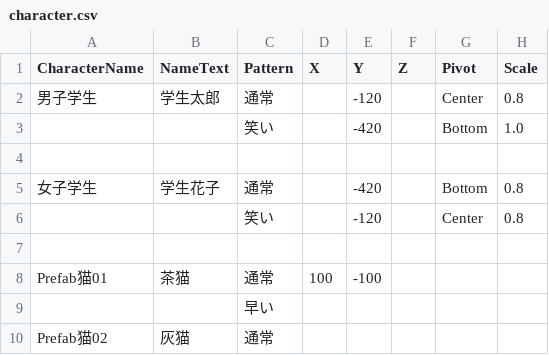
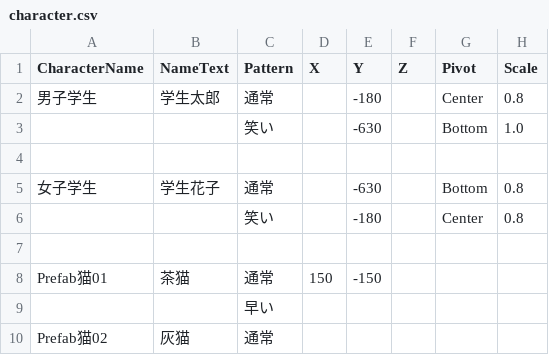
Before and after one commit to UnlimitedFairytales/Uft.AdvTools, a CSV file: Assets/Uft.AdvTools/Samples~/SimpleSample/character.csv, drawn as a sheet; only a part is shown; the diff names each change by its address in the sheet, - before the commit and + after, or states it on an @@ line.

```diff
--- a/Assets/Uft.AdvTools/Samples~/SimpleSample/character.csv
+++ b/Assets/Uft.AdvTools/Samples~/SimpleSample/character.csv
-E2 (Y): -120
+E2 (Y): -180
-E3 (Y): -420
+E3 (Y): -630
-E5 (Y): -420
+E5 (Y): -630
-E6 (Y): -120
+E6 (Y): -180
-D8 (X): 100
+D8 (X): 150
-E8 (Y): -100
+E8 (Y): -150
```
Also changed, not shown: Assets/Uft.AdvTools/Samples~/SimpleSample/scenario.csv, Assets/Uft.AdvTools/Samples~/SimpleSample/texture.csv, 14 other files.
